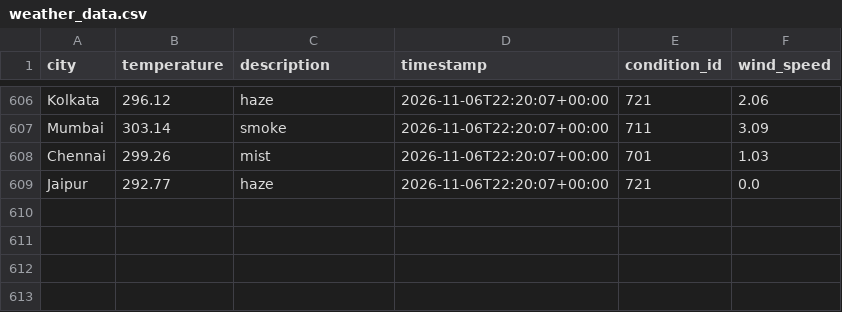
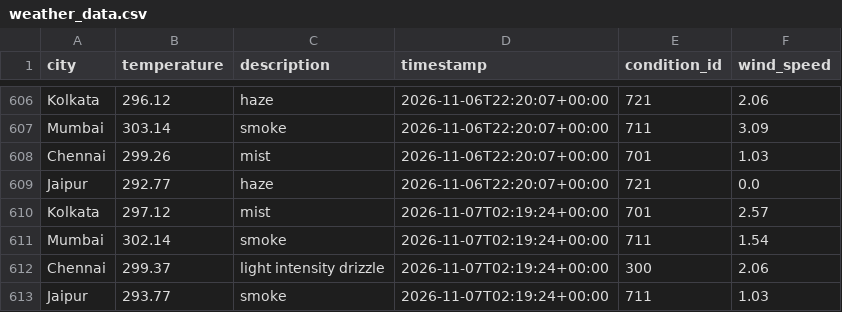
Before and after one commit to Niyanthri24/Weather-Data-Prediction, a CSV file: data/weather_data.csv, drawn as a sheet; only a part is shown, gaps mark what is left out.

```diff
--- a/data/weather_data.csv
+++ b/data/weather_data.csv
@@ -609 +609,5 @@ Chennai,299.26,mist,2026-11-06T22:20:07+00:00,701,1.03
 Jaipur,292.77,haze,2026-11-06T22:20:07+00:00,721,0.0
+Kolkata,297.12,mist,2026-11-07T02:19:24+00:00,701,2.57
+Mumbai,302.14,smoke,2026-11-07T02:19:24+00:00,711,1.54
+Chennai,299.37,light intensity drizzle,2026-11-07T02:19:24+00:00,300,2.06
+Jaipur,293.77,smoke,2026-11-07T02:19:24+00:00,711,1.03
```
